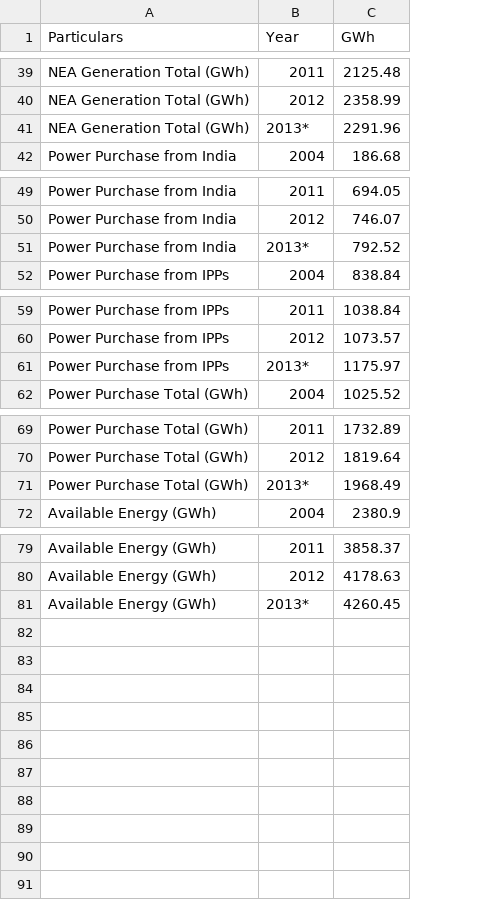
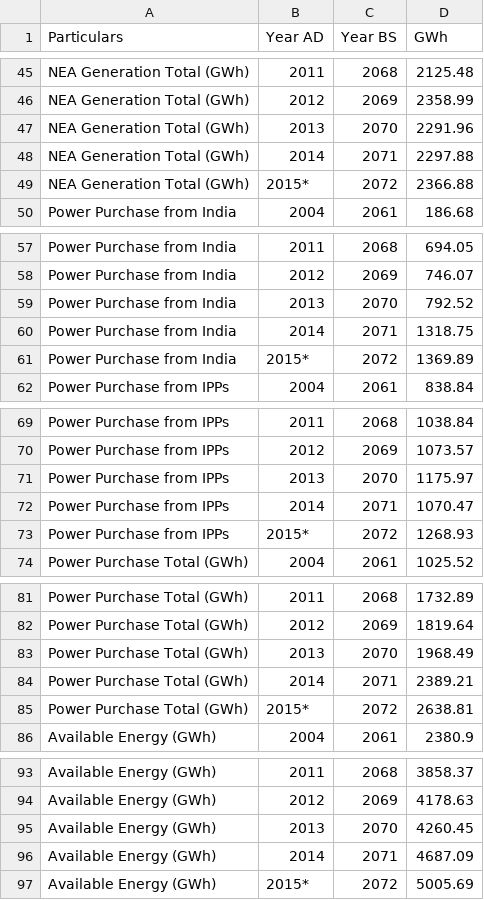
Before and after one commit to opennepal/odp-energy, a CSV file: Total Energy Available and Peak Demand (FY 2012-2013)/data.csv, drawn as a sheet; only a part is shown, gaps mark what is left out; addresses are those after the commit; the diff covers the shown part only; the diff names each change by its address in the sheet, - before the commit and + after, or states it on an @@ line.

```diff
--- a/Total Energy Available and Peak Demand (FY 2012-2013)/data.csv
+++ b/Total Energy Available and Peak Demand (FY 2012-2013)/data.csv
+column C (Year BS), rows 45-47: 2068 | 2069 | 2070; row 50: 2061; rows 57-59: 2068 | 2069 | 2070; row 62: 2061; rows 69-71: 2068 | 2069 | 2070; row 74: 2061; rows 81-83: 2068 | 2069 | 2070; row 86: 2061; rows 93-95: 2068 | 2069 | 2070
-B1: Year
+B1: Year AD
-B47 (Year AD): 2013*
+B47 (Year AD): 2013
+row 48: NEA Generation Total (GWh) | 2014 | 2071 | 2297.88
+row 49: NEA Generation Total (GWh) | 2015* | 2072 | 2366.88
-B59 (Year AD): 2013*
+B59 (Year AD): 2013
+row 60: Power Purchase from India | 2014 | 2071 | 1318.75
+row 61: Power Purchase from India | 2015* | 2072 | 1369.89
-B71 (Year AD): 2013*
+B71 (Year AD): 2013
+row 72: Power Purchase from IPPs | 2014 | 2071 | 1070.47
+row 73: Power Purchase from IPPs | 2015* | 2072 | 1268.93
-B83 (Year AD): 2013*
+B83 (Year AD): 2013
+row 84: Power Purchase Total (GWh) | 2014 | 2071 | 2389.21
+row 85: Power Purchase Total (GWh) | 2015* | 2072 | 2638.81
-B95 (Year AD): 2013*
+B95 (Year AD): 2013
+row 96: Available Energy (GWh) | 2014 | 2071 | 4687.09
+row 97: Available Energy (GWh) | 2015* | 2072 | 5005.69
```
Also changed, not shown: 6 added rows and 3 edited cells elsewhere in this file, Import of Petroleum Products [in KL except LPG],2000-2013 AD/data.csv, Sale of petroleum product[ in KL expect LPG],2000-2013 AD/data.csv.
